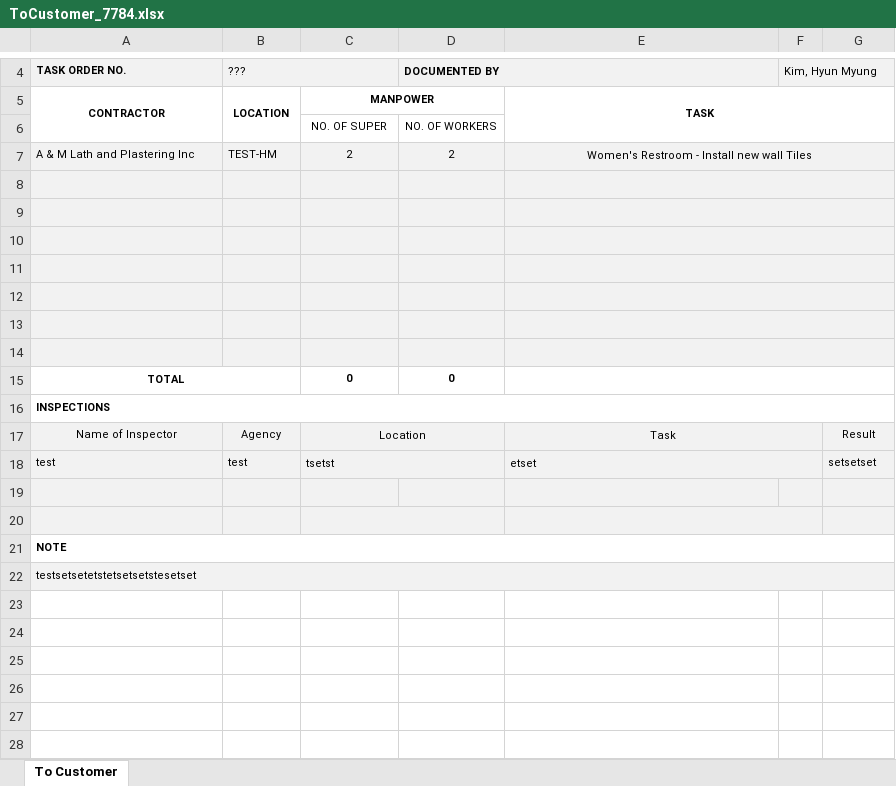
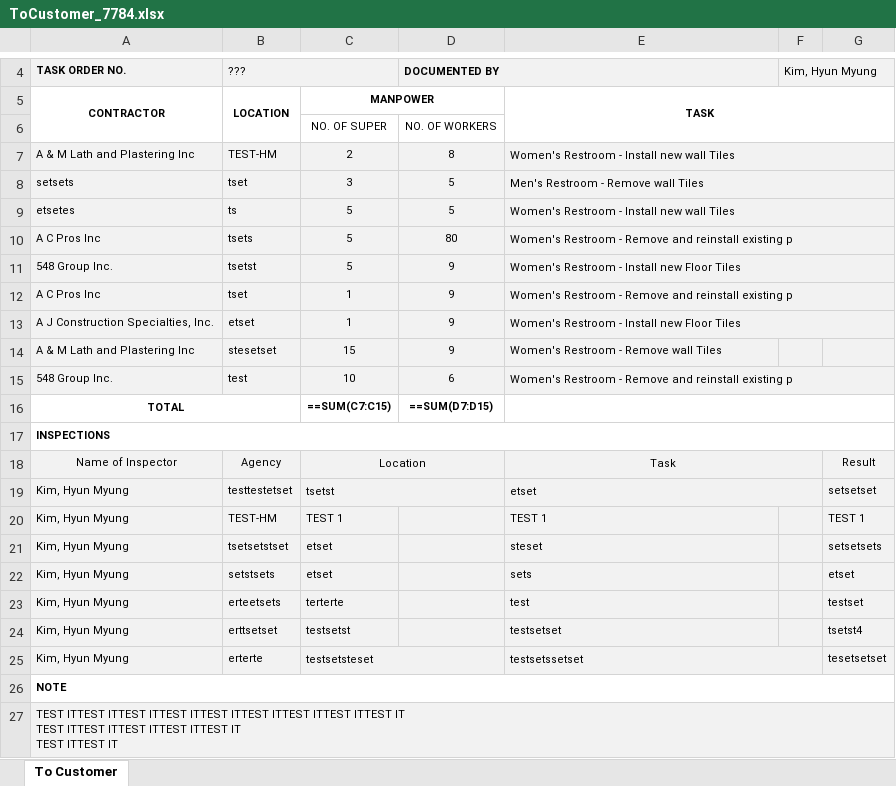
Before and after one commit to Exbon/exbon-daily-report, an Excel workbook: public/record/ToCustomer_7784.xlsx, sheet To Customer, drawn as a sheet; only a part is shown, gaps mark what is left out; values as stored, in another font and other column widths than the file's, no borders; formulas without a stored value are shown as written; charts and pictures not drawn; removed rows and columns are numbered as before the commit, all else as after; ↵ is a line break in a cell; the diff names each change by its address in the sheet, - before the commit and + after, or states it on an @@ line.

Commit message:
excel complete

```diff
--- a/public/record/ToCustomer_7784.xlsx (sheet To Customer)
+++ b/public/record/ToCustomer_7784.xlsx (sheet To Customer)
-D7: 2
+D7: 8
-E7 alignment: center
+E7 alignment: left
-row 8: (empty)
+row 8: setsets | tset | 3 | 5 | Men's Restroom - Remove wall Tiles
-row 9: (empty)
+row 9: etsetes | ts | 5 | 5 | Women's Restroom - Install new wall Tiles
-row 10: (empty)
+row 10: A C Pros Inc | tsets | 5 | 80 | Women's Restroom - Remove and reinstall existing p
-row 11: (empty)
+row 11: 548 Group Inc. | tsetst | 5 | 9 | Women's Restroom - Install new Floor Tiles
-row 12: (empty)
+row 12: A C Pros Inc | tset | 1 | 9 | Women's Restroom - Remove and reinstall existing p
-row 13: (empty)
+row 13: A J Construction Specialties, Inc. | etset | 1 | 9 | Women's Restroom - Install new Floor Tiles
-row 14: (empty)
+row 14: A & M Lath and Plastering Inc | stesetset | 15 | 9 | Women's Restroom - Remove wall Tiles
-E14:G14 merged
+row 15: 548 Group Inc. | test | 10 | 6 | Women's Restroom - Remove and reinstall existing p
-C16: 0
+C16: ==SUM(C7:C15)
-D16: 0
+D16: ==SUM(D7:D15)
-A19: test
+A19: Kim, Hyun Myung
-B19: test
+B19: testtestetset
-row 20: (empty)
+row 20: Kim, Hyun Myung | TEST-HM | TEST 1 |  | TEST 1 |  | TEST 1
-row 21: (empty)
+row 21: Kim, Hyun Myung | tsetsetstset | etset |  | steset |  | setsetsets
-C20:D20 merged
-E20:F20 merged
+row 22: Kim, Hyun Myung | setstsets | etset |  | sets |  | etset
+row 23: Kim, Hyun Myung | erteetsets | terterte |  | test |  | testset
+row 24: Kim, Hyun Myung | erttsetset | testsetst |  | testsetset |  | tsetst4
+row 25: Kim, Hyun Myung | erterte | testsetsteset |  | testsetssetset |  | tesetsetset
-A27: testsetsetetstetsetsetstesetset
+A27: TEST ITTEST ITTEST ITTEST ITTEST ITTEST ITTEST ITTEST ITTEST IT ↵ TEST ITTEST ITTEST ITTEST ITTEST IT ↵ TEST ITTEST IT
```
Also changed, not shown: public/record/ToCustomer_Form.xlsx, 1 other file.
